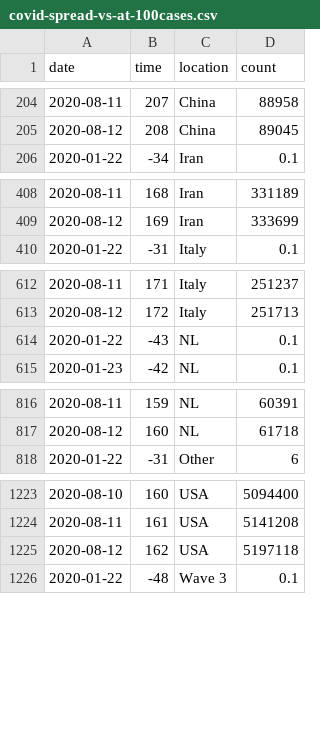
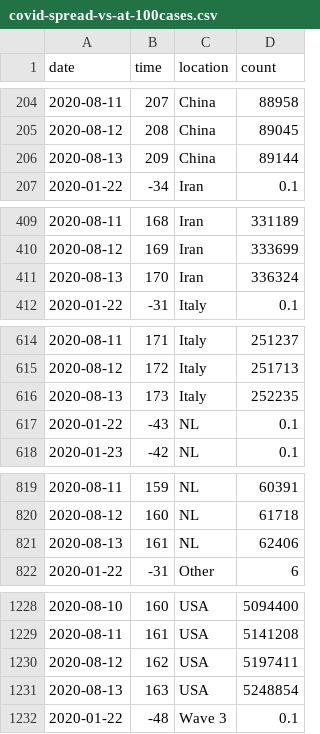
Before and after one commit to robhanssen/covid-19, a CSV file: data/covid-spread-vs-at-100cases.csv, drawn as a sheet; only a part is shown, gaps mark what is left out; the diff covers the shown part only.

```diff
--- a/data/covid-spread-vs-at-100cases.csv
+++ b/data/covid-spread-vs-at-100cases.csv
@@ -205,2 +205,3 @@ date,time,location,count
 2020-08-12,208,China,89045
+2020-08-13,209,China,89144
 2020-01-22,-34,Iran,0.1
@@ -409,2 +410,3 @@ date,time,location,count
 2020-08-12,169,Iran,333699
+2020-08-13,170,Iran,336324
 2020-01-22,-31,Italy,0.1
@@ -613,2 +615,3 @@ date,time,location,count
 2020-08-12,172,Italy,251713
+2020-08-13,173,Italy,252235
 2020-01-22,-43,NL,0.1
@@ -817,2 +820,3 @@ date,time,location,count
 2020-08-12,160,NL,61718
+2020-08-13,161,NL,62406
 2020-01-22,-31,Other,6
@@ -1224,3 +1229,4 @@ date,time,location,count
 2020-08-11,161,USA,5141208
-2020-08-12,162,USA,5197118
+2020-08-12,162,USA,5197411
+2020-08-13,163,USA,5248854
 2020-01-22,-48,Wave 3,0.1
```
Also changed, not shown: 2 added rows elsewhere in this file, data/covid-sc-deaths.csv, data/covid-sc-spread.csv, 20 other files.
